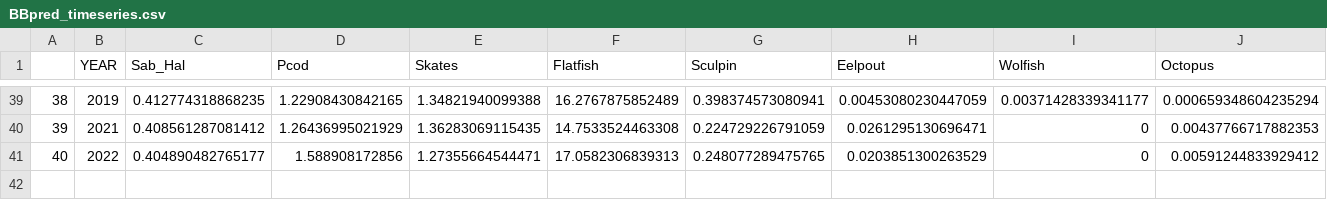
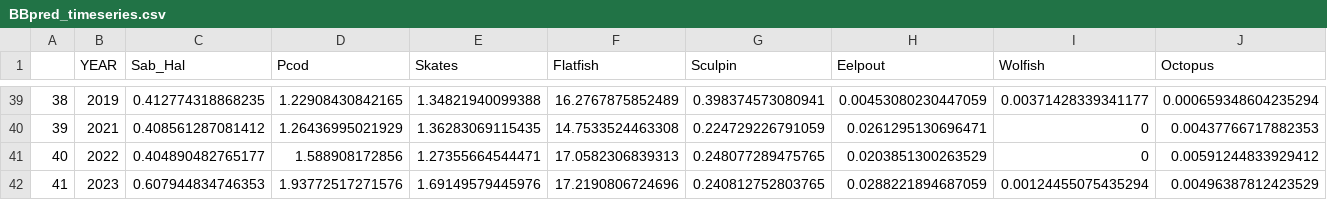
Before and after one commit to Erin-Fedewa-NOAA/BBRKC-Indicator-Development, a CSV file: Output/BBpred_timeseries.csv, drawn as a sheet; only a part is shown, gaps mark what is left out; rows hold the shown columns only; the diff names each change by its address in the sheet, - before the commit and + after, or states it on an @@ line.

```diff
--- a/Output/BBpred_timeseries.csv
+++ b/Output/BBpred_timeseries.csv
+row 42: 41 | 2023 | 0.607944834746353 | 1.93772517271576 | 1.69149579445976 | 17.2190806724696 | 0.240812752803765 | 0.0288221894687059 | 0.00124455075435294 | 0.00496387812423529
```
Also changed, not shown: Output/BBbenthic_timeseries.csv, 12 other files.
